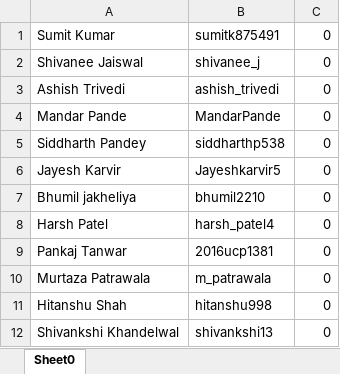
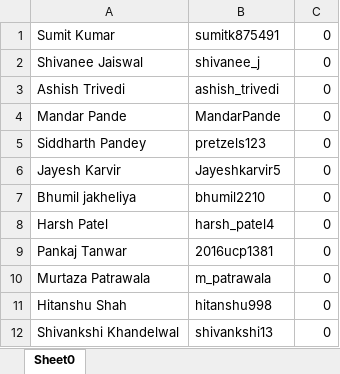
Before and after one commit to abalakka/hackerRankLeaderBoard, an Excel workbook: src/main/resources/gradsProfiles.xlsx, sheet Sheet0, drawn as a sheet; values as stored, in another font and other column widths than the file's, no borders; the diff names each change by its address in the sheet, - before the commit and + after, or states it on an @@ line.

```diff
--- a/src/main/resources/gradsProfiles.xlsx (sheet Sheet0)
+++ b/src/main/resources/gradsProfiles.xlsx (sheet Sheet0)
-B5: siddharthp538
+B5: pretzels123
```
Also changed, not shown: src/main/resources/profiles.xlsx, 1 other file.
